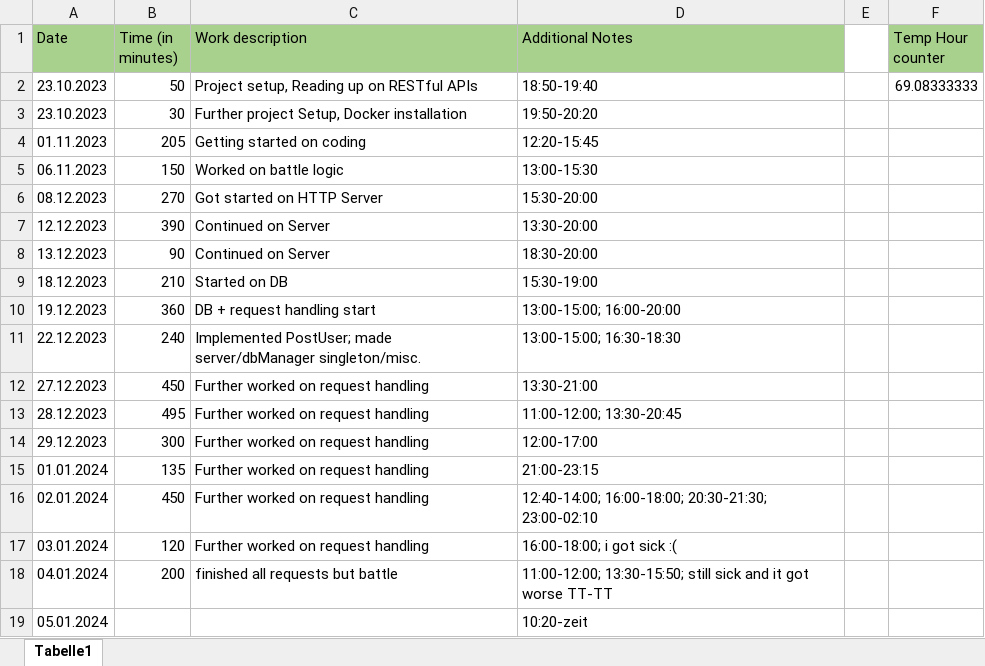
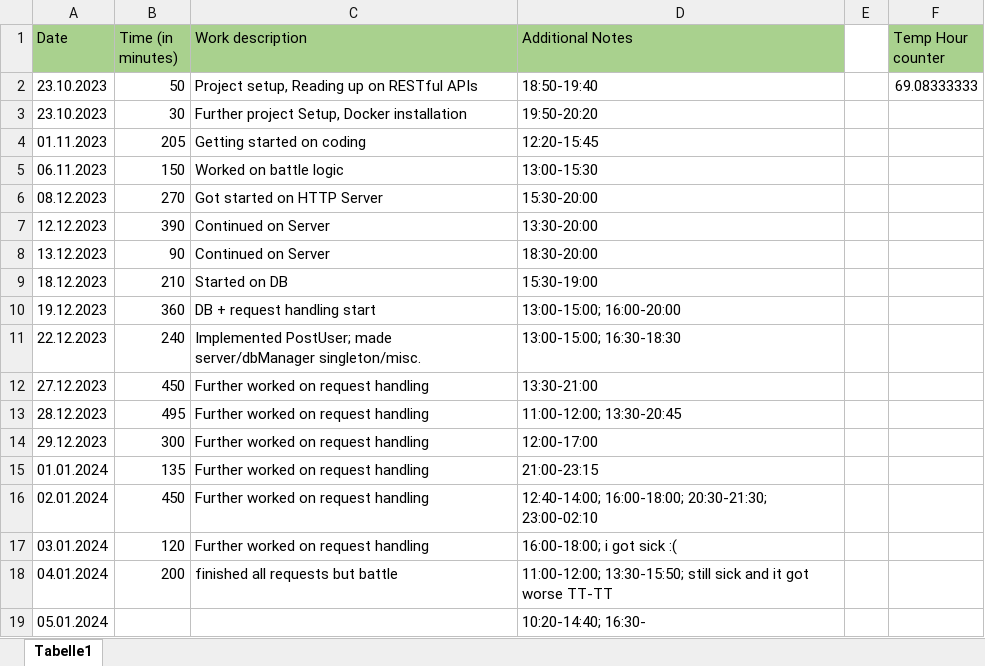
Before and after one commit to ezveee/WS2023-MTCG, an Excel workbook: docs/MTCG_workLog.xlsx, sheet Tabelle1, drawn as a sheet; values as stored, in another font and other column widths than the file's, no borders; the diff names each change by its address in the sheet, - before the commit and + after, or states it on an @@ line.

```diff
--- a/docs/MTCG_workLog.xlsx (sheet Tabelle1)
+++ b/docs/MTCG_workLog.xlsx (sheet Tabelle1)
-D19 (Additional Notes): 10:20-zeit
+D19 (Additional Notes): 10:20-14:40; 16:30-
```
Also changed, not shown: 7 other files.
